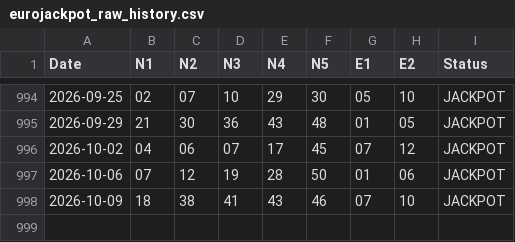
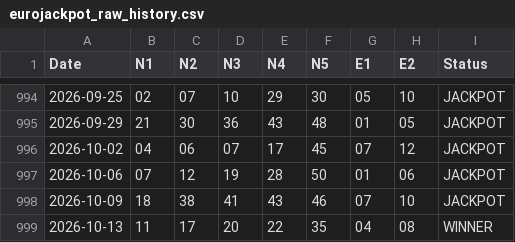
Before and after one commit to makiss1956/Markos-Kapsalos-Classic-Lottery-Analysis-, a CSV file: data/eurojackpot_raw_history.csv, drawn as a sheet; only a part is shown, gaps mark what is left out; the diff names each change by its address in the sheet, - before the commit and + after, or states it on an @@ line.

Commit message:
Update eurojackpot_raw_history.csv

```diff
--- a/data/eurojackpot_raw_history.csv
+++ b/data/eurojackpot_raw_history.csv
+row 999: 2026-10-13 | 11 | 17 | 20 | 22 | 35 | 04 | 08 | WINNER
```
